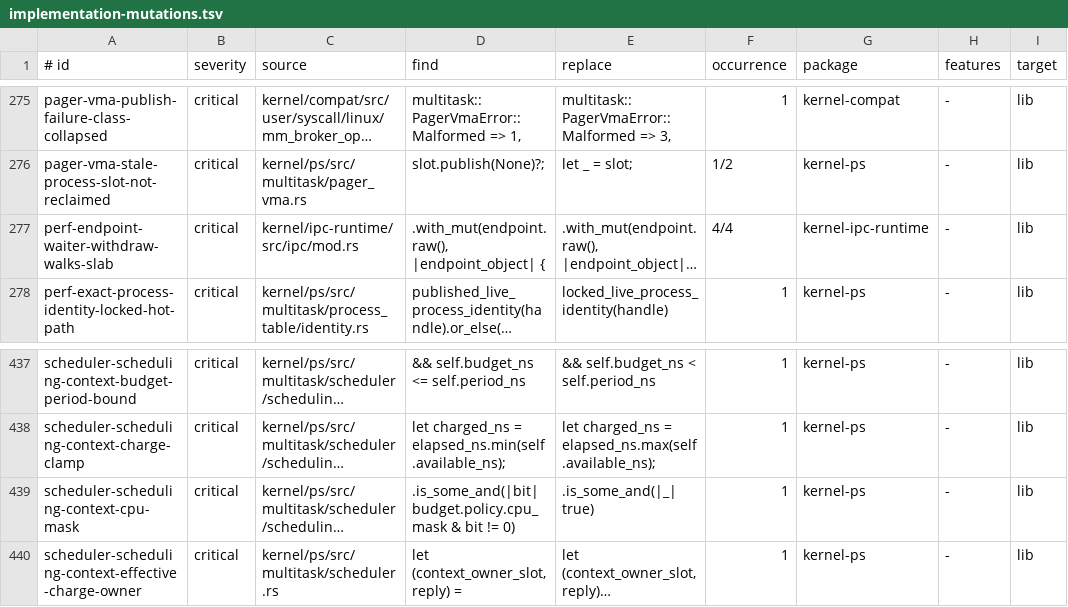
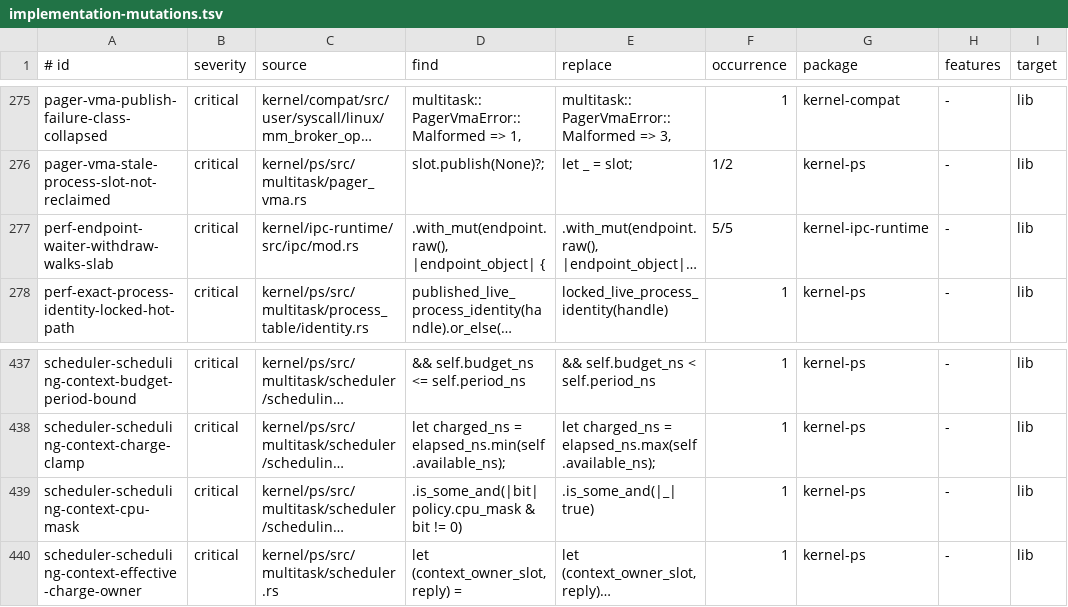
Before and after one commit to ierwarf/rustos, a TSV file: formal/implementation-mutations.tsv, drawn as a sheet; only a part is shown, gaps mark what is left out; long unchanged cells end in …; the diff covers the shown part only; the diff names each change by its address in the sheet, - before the commit and + after, or states it on an @@ line.

```diff
--- a/formal/implementation-mutations.tsv
+++ b/formal/implementation-mutations.tsv
-F277 (occurrence): 4/4
+F277 (occurrence): 5/5
-D439 (find): .is_some_and(|bit| budget.policy.cpu_mask & bit…
+D439 (find): .is_some_and(|bit| policy.cpu_mask & bit…
```
Also changed, not shown: 14 edited cells elsewhere in this file, 34 other files.
